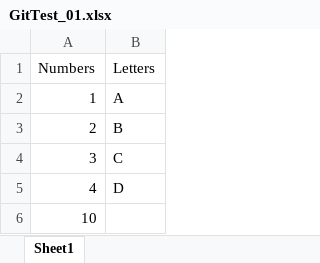
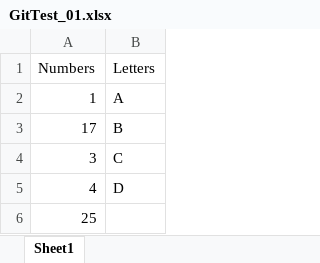
Before and after one commit to JasminRuth/Git-Tests, an Excel workbook: GitTest_01.xlsx, sheet Sheet1, drawn as a sheet; values as stored, in another font and other column widths than the file's, no borders; the diff names each change by its address in the sheet, - before the commit and + after, or states it on an @@ line.

Commit message:
Changes 2 to 17

```diff
--- a/GitTest_01.xlsx (sheet Sheet1)
+++ b/GitTest_01.xlsx (sheet Sheet1)
-A3 (Numbers): 2
+A3 (Numbers): 17
-A6 (Numbers): 10
+A6 (Numbers): 25
```
